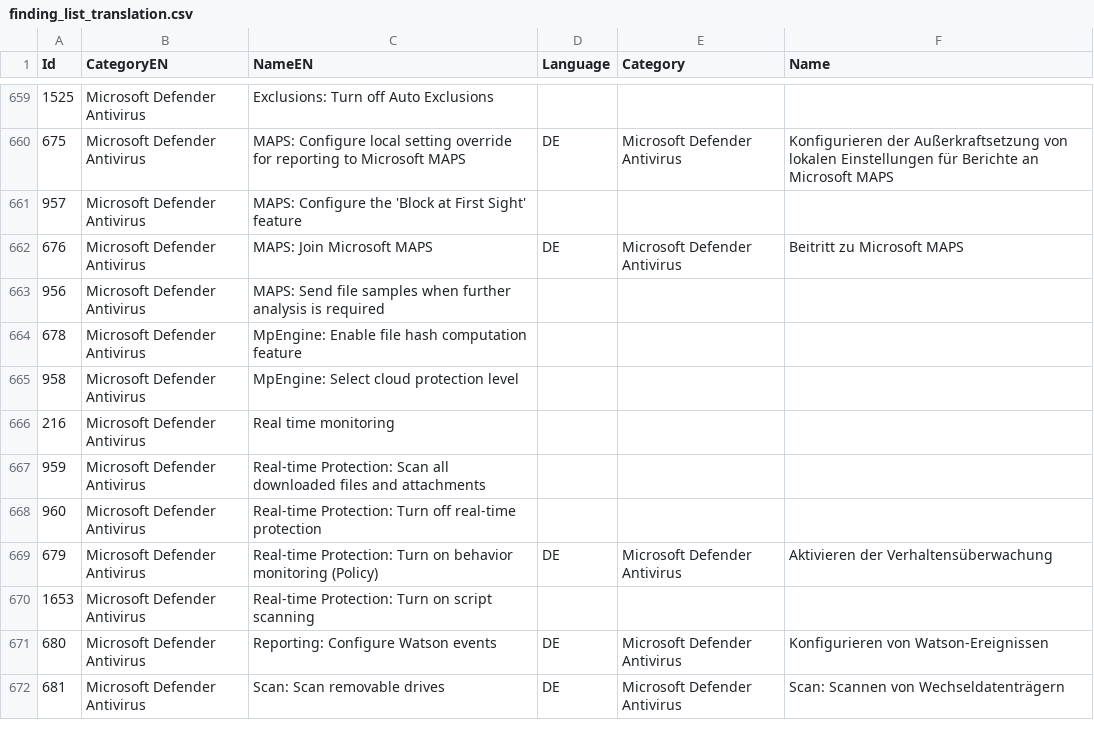
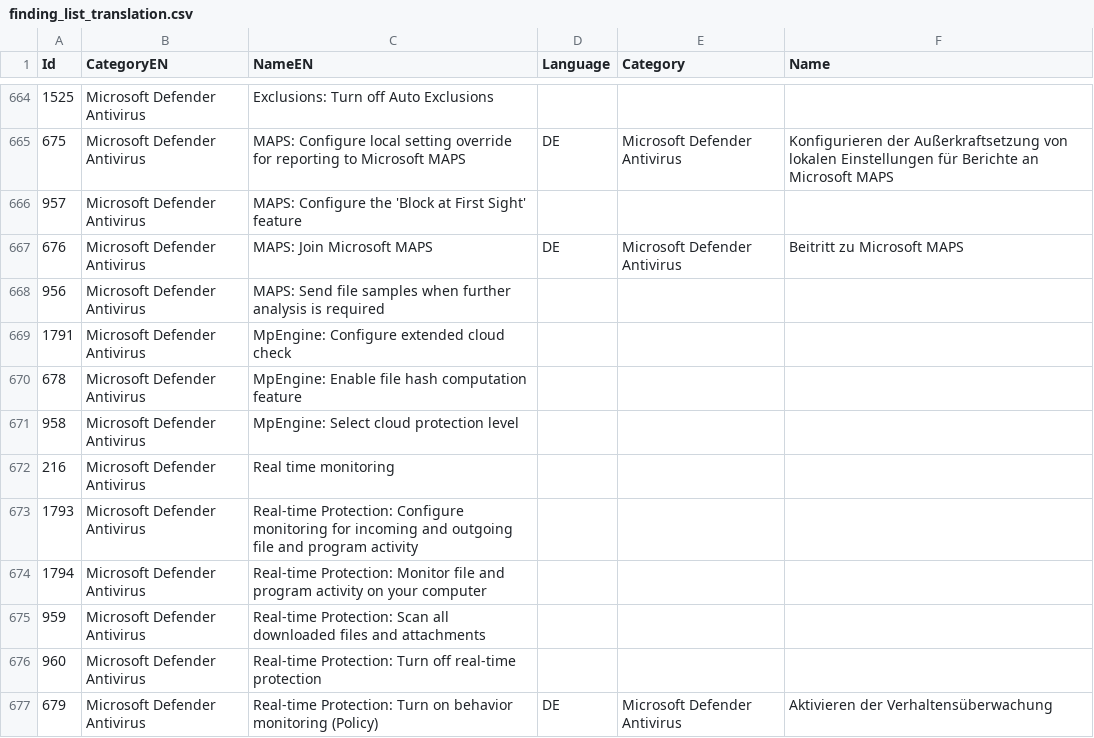
Before and after one commit to 0x6d69636b/windows_hardening, a CSV file: lists/finding_list_translation.csv, drawn as a sheet; only a part is shown, gaps mark what is left out; the shorter side is filled out with more unchanged rows; the diff covers the shown part only; the diff names each change by its address in the sheet, - before the commit and + after, or states it on an @@ line.

```diff
--- a/lists/finding_list_translation.csv
+++ b/lists/finding_list_translation.csv
+row 669: 1791 | Microsoft Defender Antivirus | MpEngine: Configure extended cloud check
+row 673: 1793 | Microsoft Defender Antivirus | Real-time Protection: Configure monitoring for incoming and outgoing file and program activity
+row 674: 1794 | Microsoft Defender Antivirus | Real-time Protection: Monitor file and program activity on your computer
```
Also changed, not shown: 8 added rows elsewhere in this file, 3 other files.
